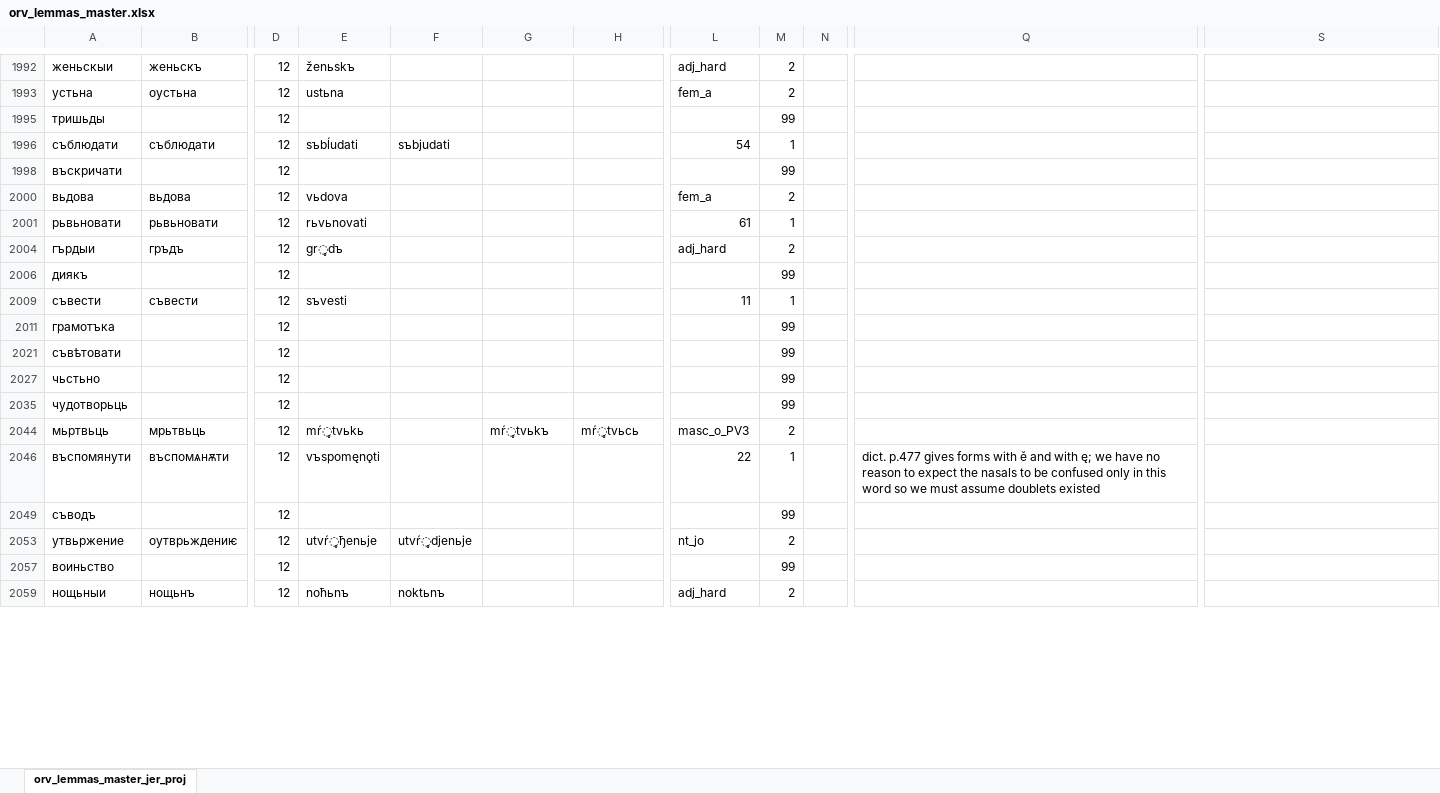
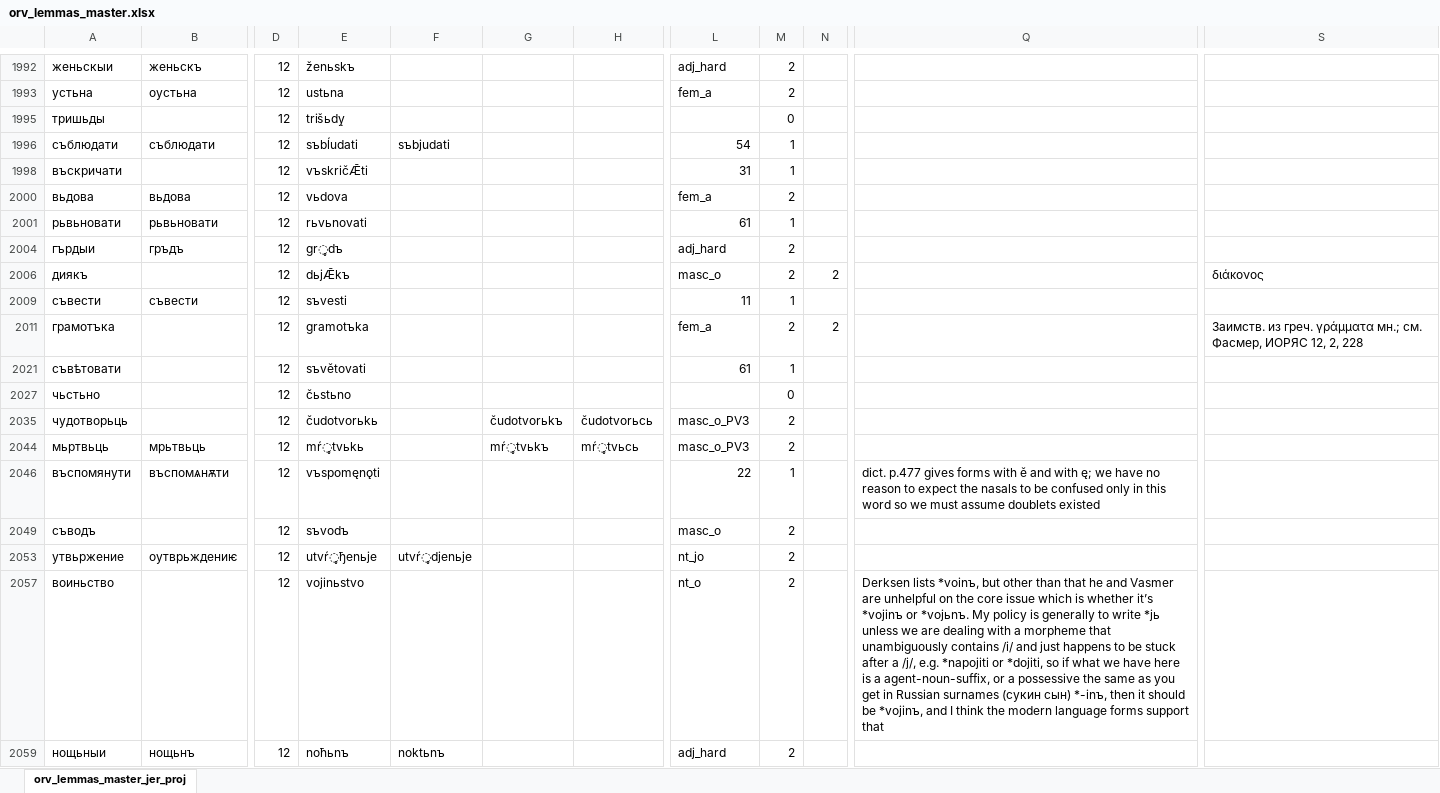
Before and after one commit to 12401453/torot_2023, an Excel workbook: lemma_lists/orv_lemmas_master.xlsx, sheet orv_lemmas_master_jer_proj, drawn as a sheet; only a part is shown, gaps mark what is left out; values as stored, in another font and other column widths than the file's, no cell formats; charts and pictures not drawn; the diff covers the shown part only; the diff names each change by its address in the sheet, - before the commit and + after, or states it on an @@ line.

```diff
--- a/lemma_lists/orv_lemmas_master.xlsx (sheet orv_lemmas_master_jer_proj)
+++ b/lemma_lists/orv_lemmas_master.xlsx (sheet orv_lemmas_master_jer_proj)
-E1995: (empty)
+E1995: trišьdy̨
-M1995: 99
+M1995: 0
-E1998: (empty)
+E1998: vъskričǢti
-L1998: (empty)
+L1998: 31
-M1998: 99
+M1998: 1
-E2006: (empty)
+E2006: dьjǢkъ
-L2006: (empty)
+L2006: masc_o
-M2006: 99
+M2006: 2
-N2006: (empty)
+N2006: 2
-S2006: (empty)
+S2006: διάκονος
-E2011: (empty)
+E2011: gramotъka
-L2011: (empty)
+L2011: fem_a
-M2011: 99
+M2011: 2
-N2011: (empty)
+N2011: 2
-S2011: (empty)
+S2011: Заимств. из греч. γράμματα мн.; см. Фасмер, ИОРЯС 12, 2, 228
-E2021: (empty)
+E2021: sъvětovati
-L2021: (empty)
+L2021: 61
-M2021: 99
+M2021: 1
-E2027: (empty)
+E2027: čьstьnо
-M2027: 99
+M2027: 0
-E2035: (empty)
+E2035: čudotvorьkь
-G2035: (empty)
+G2035: čudotvorьkъ
-H2035: (empty)
+H2035: čudotvorьcь
-L2035: (empty)
+L2035: masc_o_PV3
-M2035: 99
+M2035: 2
-E2049: (empty)
+E2049: sъvodъ
-L2049: (empty)
+L2049: masc_o
-M2049: 99
+M2049: 2
-E2057: (empty)
+E2057: vojinьstvo
-L2057: (empty)
+L2057: nt_o
-M2057: 99
+M2057: 2
-Q2057: (empty)
+Q2057: Derksen lists *voinъ, but other than that he and Vasmer are unhelpful on the core issue which is whether it’s *vojinъ or *vojьnъ. My policy is generally to write *jь unless we are dealing with a morpheme that unambiguously contains /i/ and just happens to be stuck after a /j/, e.g. *napojiti or *dojiti, so if what we have here is a agent-noun-suffix, or a possessive the same as you get in Russian surnames (сукин сын) *-inъ, then it should be *vojinъ, and I think the modern language forms support that
```
Also changed, not shown: 719 edited cells elsewhere in this sheet, cell formats, Old_Russian_jer_project/orv_lemmas_master_hanne.xlsx, lemma_lists/chu_lemmas_master.xlsx, 30 other files.
